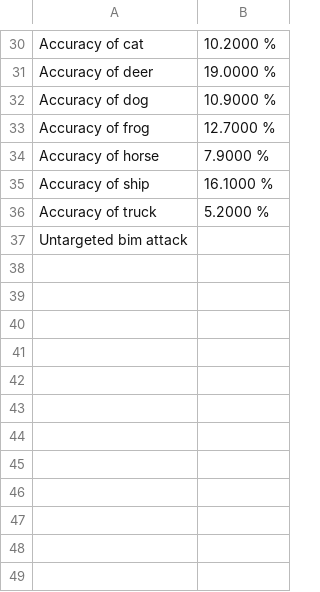
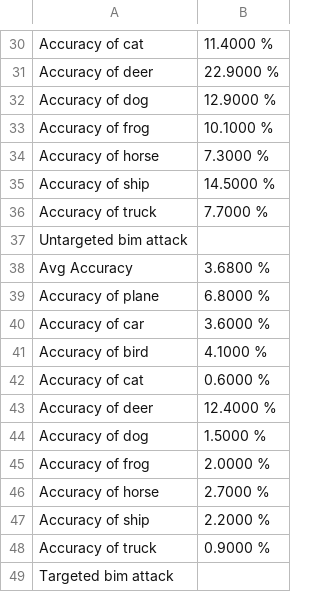
Before and after one commit to wkim97/Adversarial_Defense_CIFAR10, a CSV file: denoising/results/denoised_accuracy_results_500_epochs.csv, drawn as a sheet; only a part is shown, gaps mark what is left out; the diff covers the shown part only; the diff names each change by its address in the sheet, - before the commit and + after, or states it on an @@ line.

```diff
--- a/denoising/results/denoised_accuracy_results_500_epochs.csv
+++ b/denoising/results/denoised_accuracy_results_500_epochs.csv
-B30: 10.2000 %
+B30: 11.4000 %
-B31: 19.0000 %
+B31: 22.9000 %
-B32: 10.9000 %
+B32: 12.9000 %
-B33: 12.7000 %
+B33: 10.1000 %
-B34: 7.9000 %
+B34: 7.3000 %
-B35: 16.1000 %
+B35: 14.5000 %
-B36: 5.2000 %
+B36: 7.7000 %
+row 38: Avg Accuracy | 3.6800 %
+row 39: Accuracy of plane | 6.8000 %
+row 40: Accuracy of car | 3.6000 %
+row 41: Accuracy of bird | 4.1000 %
+row 42: Accuracy of cat | 0.6000 %
+row 43: Accuracy of deer | 12.4000 %
+row 44: Accuracy of dog | 1.5000 %
+row 45: Accuracy of frog | 2.0000 %
+row 46: Accuracy of horse | 2.7000 %
+row 47: Accuracy of ship | 2.2000 %
+row 48: Accuracy of truck | 0.9000 %
+row 49: Targeted bim attack
```
Also changed, not shown: 11 added rows and 26 edited cells elsewhere in this file, denoising/results/accuracy_results_500_epochs.csv, 3 other files.
